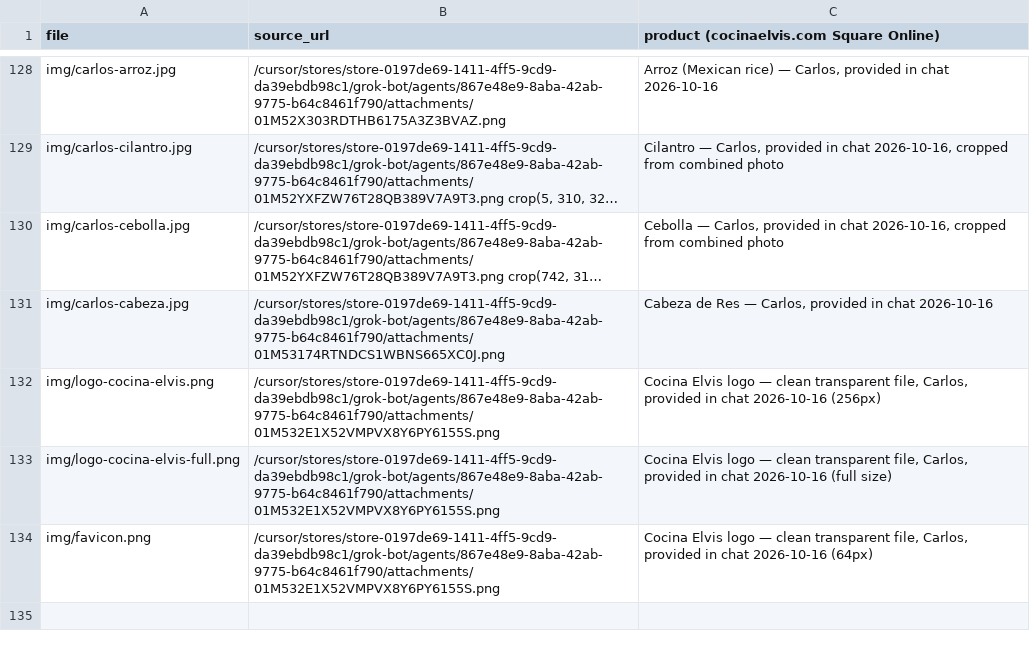
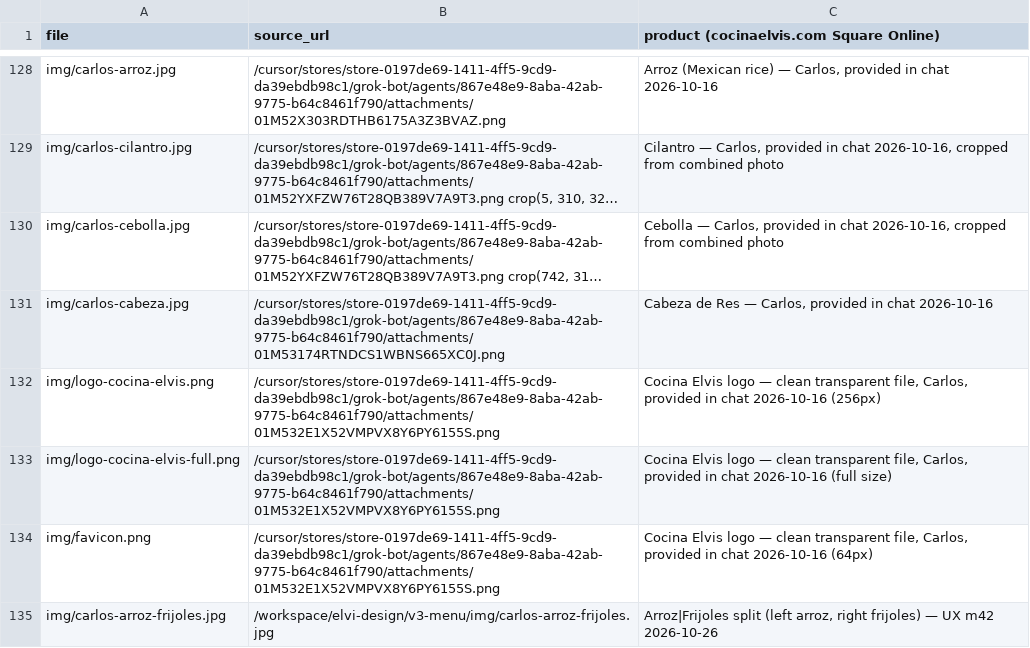
Before and after one commit to jcgomez1024/build-an-app-for-the-apple, a TSV file: apps/web/img/SOURCES.tsv, drawn as a sheet; only a part is shown, gaps mark what is left out; long unchanged cells end in ….

Commit message:
m42: acomp arroz|frijoles split photo + compact Agregar foot
Wire combo acompañante tiles to carlos-arroz-frijoles.jpg (never
frijoles-only). Tighten v3-sheet/v3-foot pad and condense Hablar
to a 52px orb while customizing (SPEC §2q). Cache ?v=20261026-m42.

```diff
--- a/apps/web/img/SOURCES.tsv
+++ b/apps/web/img/SOURCES.tsv
@@ -134 +134,2 @@ img/logo-cocina-elvis-full.png	/cursor/stores/store-0197de69-1411-4ff5-9cd9-da39
 img/favicon.png	/cursor/stores/store-0197de69-1411-4ff5-9cd9-da39ebdb98c1/grok-bot/agents/867e48e9-8aba-42ab-9775-b64c8461f790/attachments/01M532E1X52VMPVX8Y6PY6155S.png	Cocina Elvis logo — clean transparent file, Carlos, provided in chat 2026-10-16 (64px)
+img/carlos-arroz-frijoles.jpg	/workspace/elvi-design/v3-menu/img/carlos-arroz-frijoles.jpg	Arroz|Frijoles split (left arroz, right frijoles) — UX m42 2026-10-26
```
Also changed, not shown: 4 other files.
